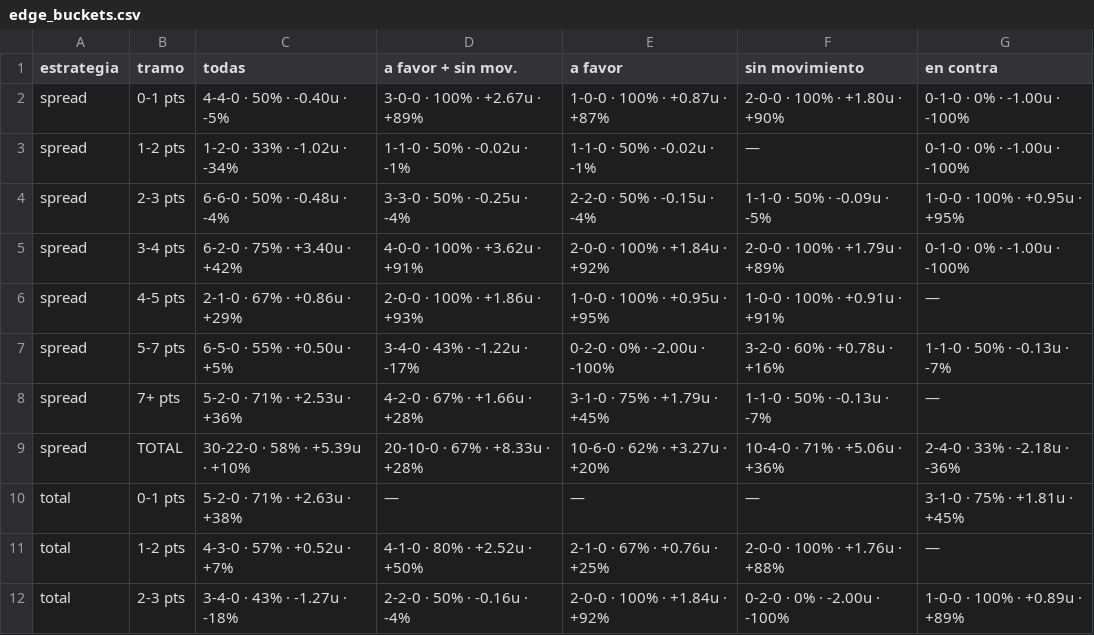
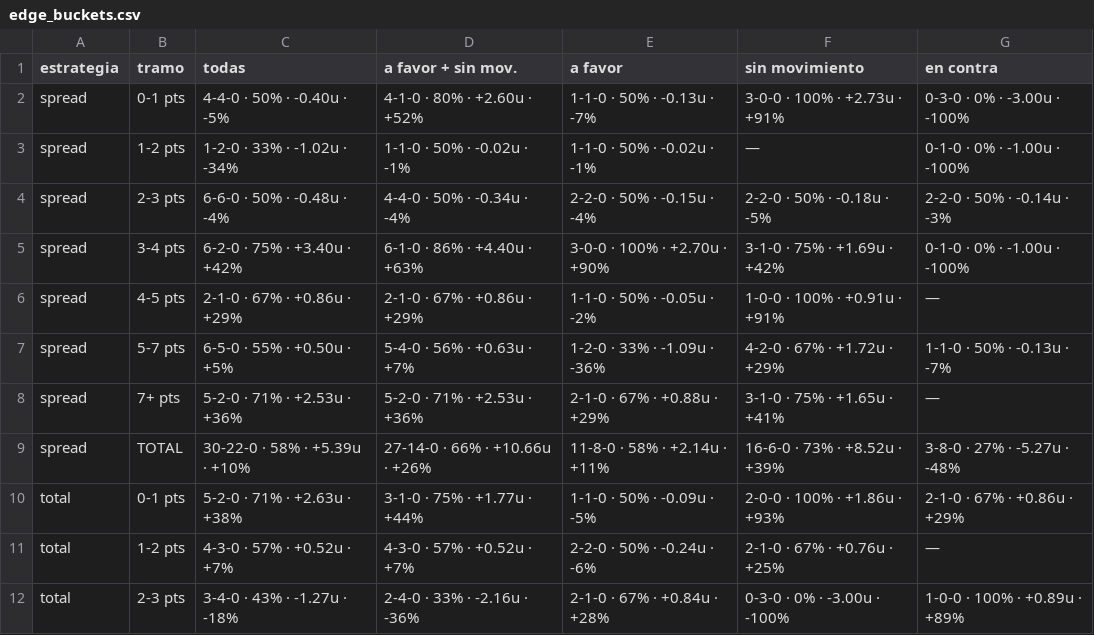
Before and after one commit to DaveBarracuda/nba-quant, a CSV file: ledger/weekly/2026-10-20_2026-10-26/edge_buckets.csv, drawn as a sheet; only a part is shown; the diff covers the shown part only.

```diff
--- a/ledger/weekly/2026-10-20_2026-10-26/edge_buckets.csv
+++ b/ledger/weekly/2026-10-20_2026-10-26/edge_buckets.csv
@@ -1,12 +1,12 @@
 estrategia,tramo,todas,a favor + sin mov.,a favor,sin movimiento,en contra
-spread,0-1 pts,4-4-0 · 50% · -0.40u · -5%,3-0-0 · 100% · +2.67u · +89%,1-0-0 · 100% · +0.87u · +87%,2-0-0 · 100% · +1.80u · +90%,0-1-0 · 0% · -1.00u · -100%
+spread,0-1 pts,4-4-0 · 50% · -0.40u · -5%,4-1-0 · 80% · +2.60u · +52%,1-1-0 · 50% · -0.13u · -7%,3-0-0 · 100% · +2.73u · +91%,0-3-0 · 0% · -3.00u · -100%
 spread,1-2 pts,1-2-0 · 33% · -1.02u · -34%,1-1-0 · 50% · -0.02u · -1%,1-1-0 · 50% · -0.02u · -1%,—,0-1-0 · 0% · -1.00u · -100%
-spread,2-3 pts,6-6-0 · 50% · -0.48u · -4%,3-3-0 · 50% · -0.25u · -4%,2-2-0 · 50% · -0.15u · -4%,1-1-0 · 50% · -0.09u · -5%,1-0-0 · 100% · +0.95u · +95%
-spread,3-4 pts,6-2-0 · 75% · +3.40u · +42%,4-0-0 · 100% · +3.62u · +91%,2-0-0 · 100% · +1.84u · +92%,2-0-0 · 100% · +1.79u · +89%,0-1-0 · 0% · -1.00u · -100%
-spread,4-5 pts,2-1-0 · 67% · +0.86u · +29%,2-0-0 · 100% · +1.86u · +93%,1-0-0 · 100% · +0.95u · +95%,1-0-0 · 100% · +0.91u · +91%,—
-spread,5-7 pts,6-5-0 · 55% · +0.50u · +5%,3-4-0 · 43% · -1.22u · -17%,0-2-0 · 0% · -2.00u · -100%,3-2-0 · 60% · +0.78u · +16%,1-1-0 · 50% · -0.13u · -7%
-spread,7+ pts,5-2-0 · 71% · +2.53u · +36%,4-2-0 · 67% · +1.66u · +28%,3-1-0 · 75% · +1.79u · +45%,1-1-0 · 50% · -0.13u · -7%,—
-spread,TOTAL,30-22-0 · 58% · +5.39u · +10%,20-10-0 · 67% · +8.33u · +28%,10-6-0 · 62% · +3.27u · +20%,10-4-0 · 71% · +5.06u · +36%,2-4-0 · 33% · -2.18u · -36%
-total,0-1 pts,5-2-0 · 71% · +2.63u · +38%,—,—,—,3-1-0 · 75% · +1.81u · +45%
-total,1-2 pts,4-3-0 · 57% · +0.52u · +7%,4-1-0 · 80% · +2.52u · +50%,2-1-0 · 67% · +0.76u · +25%,2-0-0 · 100% · +1.76u · +88%,—
-total,2-3 pts,3-4-0 · 43% · -1.27u · -18%,2-2-0 · 50% · -0.16u · -4%,2-0-0 · 100% · +1.84u · +92%,0-2-0 · 0% · -2.00u · -100%,1-0-0 · 100% · +0.89u · +89%
+spread,2-3 pts,6-6-0 · 50% · -0.48u · -4%,4-4-0 · 50% · -0.34u · -4%,2-2-0 · 50% · -0.15u · -4%,2-2-0 · 50% · -0.18u · -5%,2-2-0 · 50% · -0.14u · -3%
+spread,3-4 pts,6-2-0 · 75% · +3.40u · +42%,6-1-0 · 86% · +4.40u · +63%,3-0-0 · 100% · +2.70u · +90%,3-1-0 · 75% · +1.69u · +42%,0-1-0 · 0% · -1.00u · -100%
+spread,4-5 pts,2-1-0 · 67% · +0.86u · +29%,2-1-0 · 67% · +0.86u · +29%,1-1-0 · 50% · -0.05u · -2%,1-0-0 · 100% · +0.91u · +91%,—
+spread,5-7 pts,6-5-0 · 55% · +0.50u · +5%,5-4-0 · 56% · +0.63u · +7%,1-2-0 · 33% · -1.09u · -36%,4-2-0 · 67% · +1.72u · +29%,1-1-0 · 50% · -0.13u · -7%
+spread,7+ pts,5-2-0 · 71% · +2.53u · +36%,5-2-0 · 71% · +2.53u · +36%,2-1-0 · 67% · +0.88u · +29%,3-1-0 · 75% · +1.65u · +41%,—
+spread,TOTAL,30-22-0 · 58% · +5.39u · +10%,27-14-0 · 66% · +10.66u · +26%,11-8-0 · 58% · +2.14u · +11%,16-6-0 · 73% · +8.52u · +39%,3-8-0 · 27% · -5.27u · -48%
+total,0-1 pts,5-2-0 · 71% · +2.63u · +38%,3-1-0 · 75% · +1.77u · +44%,1-1-0 · 50% · -0.09u · -5%,2-0-0 · 100% · +1.86u · +93%,2-1-0 · 67% · +0.86u · +29%
+total,1-2 pts,4-3-0 · 57% · +0.52u · +7%,4-3-0 · 57% · +0.52u · +7%,2-2-0 · 50% · -0.24u · -6%,2-1-0 · 67% · +0.76u · +25%,—
+total,2-3 pts,3-4-0 · 43% · -1.27u · -18%,2-4-0 · 33% · -2.16u · -36%,2-1-0 · 67% · +0.84u · +28%,0-3-0 · 0% · -3.00u · -100%,1-0-0 · 100% · +0.89u · +89%
```
Also changed, not shown: 60 edited cells elsewhere in this file, ledger/weekly/2026-10-27_2026-11-02/top5.csv, ledger/weekly/2026-11-10_2026-11-16/edge_buckets.csv, 27 other files.
